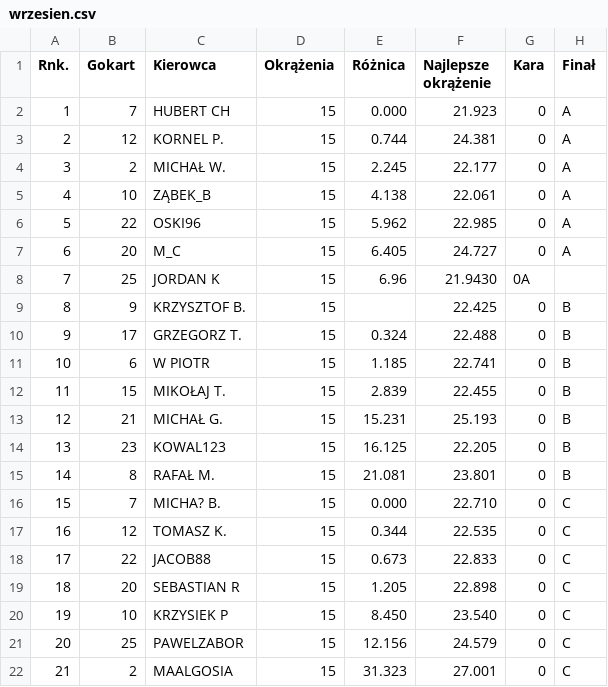
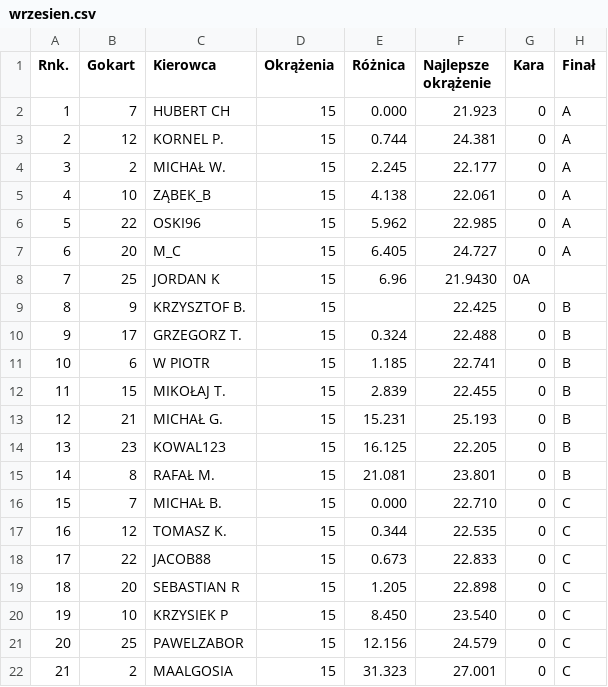
Before and after one commit to Raxo96/kartsiing.github.io, a CSV file: wyniki/wrzesien.csv, drawn as a sheet.

Commit message:
wyniki pazdziernik

```diff
--- a/wyniki/wrzesien.csv
+++ b/wyniki/wrzesien.csv
@@ -15,3 +15,3 @@ Rnk.,Gokart,Kierowca,Okrążenia,Różnica,Najlepsze okrążenie,Kara,Finał
 14,8,RAFAŁ M.,15,21.081,23.801,0,B
-15,7,MICHA? B.,15,0.000,22.710,0,C
+15,7,MICHAŁ B.,15,0.000,22.710,0,C
 16,12,TOMASZ K.,15,0.344,22.535,0,C
```
Also changed, not shown: 1 other file.
